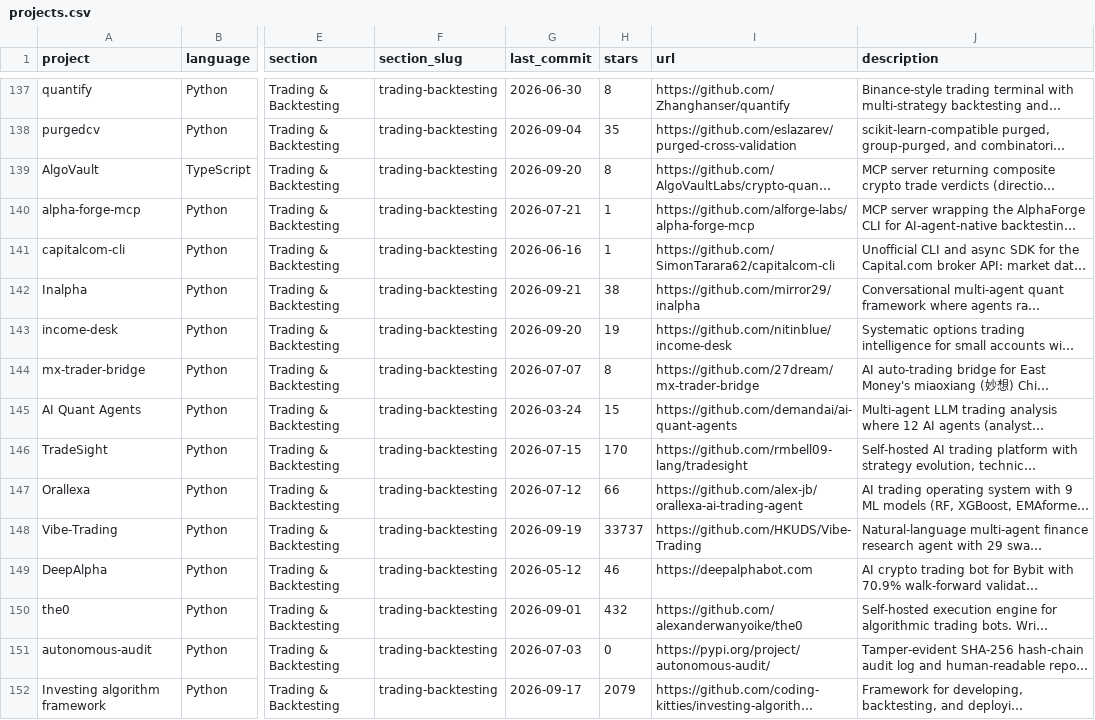
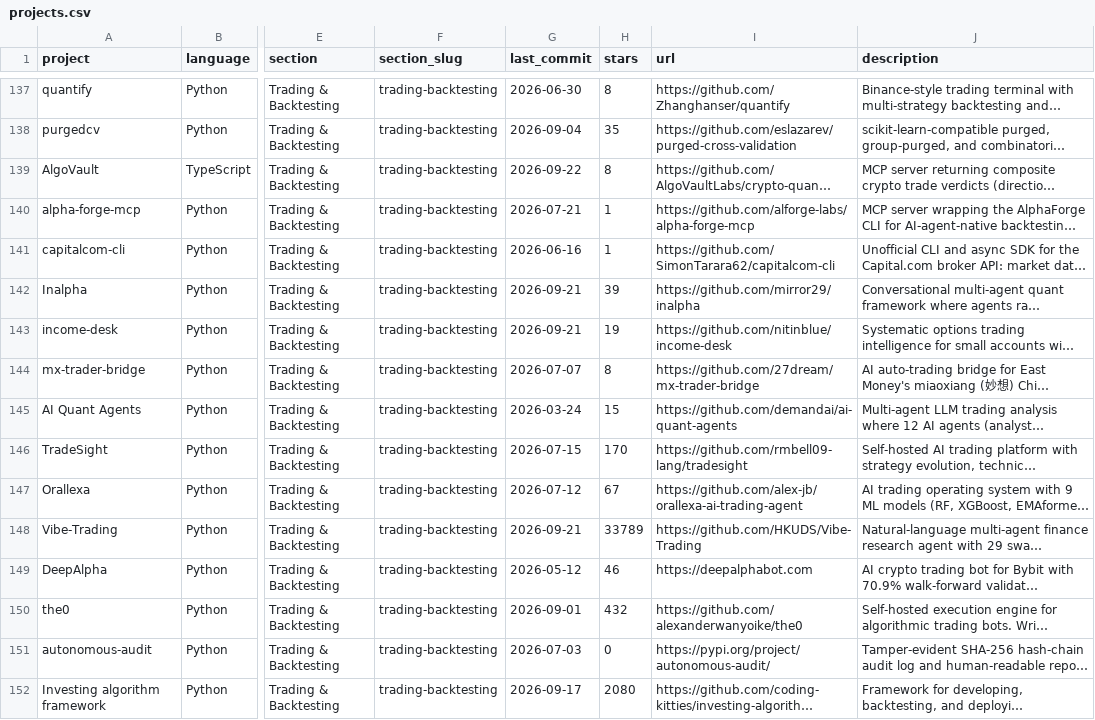
Before and after one commit to jefftam1234/awesome-quant, a CSV file: projects.csv, drawn as a sheet; only a part is shown, gaps mark what is left out; long unchanged cells end in …; the diff covers the shown part only; the diff names each change by its address in the sheet, - before the commit and + after, or states it on an @@ line.

```diff
--- a/projects.csv
+++ b/projects.csv
-G139 (last_commit): 2026-09-20
+G139 (last_commit): 2026-09-22
-H142 (stars): 38
+H142 (stars): 39
-G143 (last_commit): 2026-09-20
+G143 (last_commit): 2026-09-21
-H147 (stars): 66
+H147 (stars): 67
-G148 (last_commit): 2026-09-19
+G148 (last_commit): 2026-09-21
-H148 (stars): 33737
+H148 (stars): 33789
-H152 (stars): 2079
+H152 (stars): 2080
```
Also changed, not shown: 140 edited cells elsewhere in this file, 1 other file.
